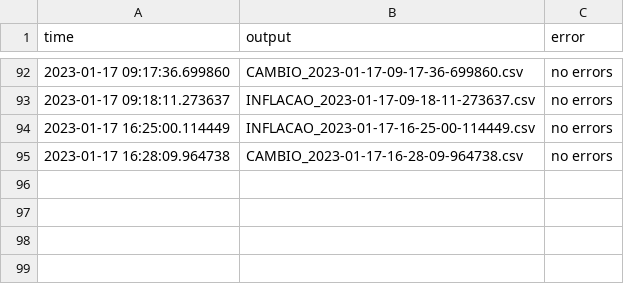
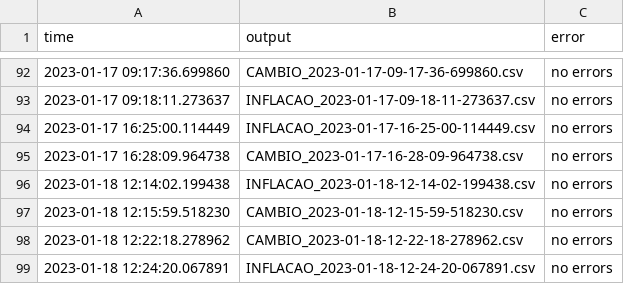
Before and after one commit to aruasouza/CTG_2, a CSV file: log_1_2023.csv, drawn as a sheet; only a part is shown, gaps mark what is left out.

```diff
--- a/log_1_2023.csv
+++ b/log_1_2023.csv
@@ -95 +95,5 @@ time,output,error
 2023-01-17 16:28:09.964738,CAMBIO_2023-01-17-16-28-09-964738.csv,no errors
+2023-01-18 12:14:02.199438,INFLACAO_2023-01-18-12-14-02-199438.csv,no errors
+2023-01-18 12:15:59.518230,CAMBIO_2023-01-18-12-15-59-518230.csv,no errors
+2023-01-18 12:22:18.278962,CAMBIO_2023-01-18-12-22-18-278962.csv,no errors
+2023-01-18 12:24:20.067891,INFLACAO_2023-01-18-12-24-20-067891.csv,no errors
```
Also changed, not shown: records.csv, 2 other files.
